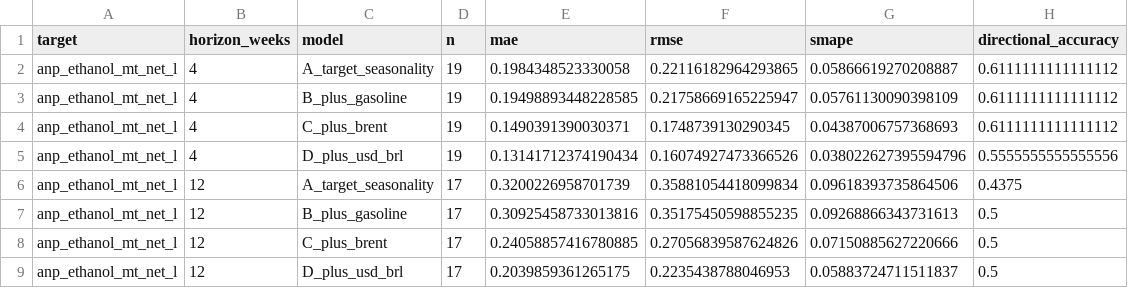
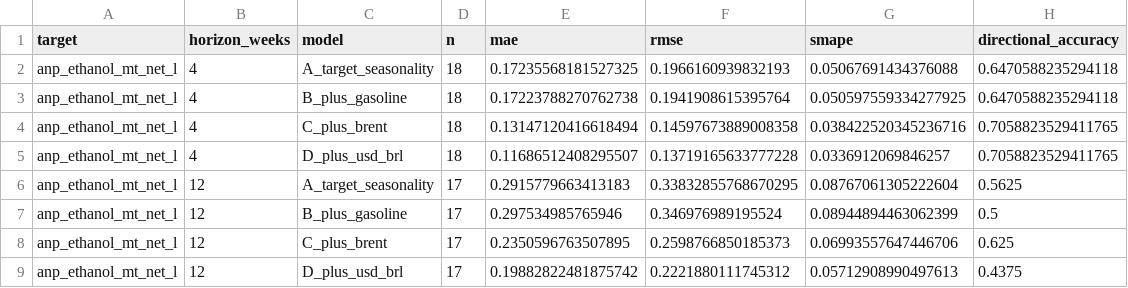
Before and after one commit to CBordaYupanqui/Etanol-de-maiz, a CSV file: outputs/monthly_backtest_metrics.csv, drawn as a sheet; only a part is shown; the diff covers the shown part only.

```diff
--- a/outputs/monthly_backtest_metrics.csv
+++ b/outputs/monthly_backtest_metrics.csv
@@ -1,9 +1,9 @@
 target,horizon_weeks,model,n,mae,rmse,smape,directional_accuracy
-anp_ethanol_mt_net_l,4,A_target_seasonality,19,0.1984348523330058,0.22116182964293865,0.05866619270208887,0.6111111111111112
-anp_ethanol_mt_net_l,4,B_plus_gasoline,19,0.19498893448228585,0.21758669165225947,0.05761130090398109,0.6111111111111112
-anp_ethanol_mt_net_l,4,C_plus_brent,19,0.1490391390030371,0.1748739130290345,0.04387006757368693,0.6111111111111112
-anp_ethanol_mt_net_l,4,D_plus_usd_brl,19,0.13141712374190434,0.16074927473366526,0.038022627395594796,0.5555555555555556
-anp_ethanol_mt_net_l,12,A_target_seasonality,17,0.3200226958701739,0.35881054418099834,0.09618393735864506,0.4375
-anp_ethanol_mt_net_l,12,B_plus_gasoline,17,0.30925458733013816,0.35175450598855235,0.09268866343731613,0.5
-anp_ethanol_mt_net_l,12,C_plus_brent,17,0.24058857416780885,0.27056839587624826,0.07150885627220666,0.5
-anp_ethanol_mt_net_l,12,D_plus_usd_brl,17,0.2039859361265175,0.2235438788046953,0.05883724711511837,0.5
+anp_ethanol_mt_net_l,4,A_target_seasonality,18,0.17235568181527325,0.1966160939832193,0.05067691434376088,0.6470588235294118
+anp_ethanol_mt_net_l,4,B_plus_gasoline,18,0.17223788270762738,0.1941908615395764,0.050597559334277925,0.6470588235294118
+anp_ethanol_mt_net_l,4,C_plus_brent,18,0.13147120416618494,0.14597673889008358,0.038422520345236716,0.7058823529411765
+anp_ethanol_mt_net_l,4,D_plus_usd_brl,18,0.11686512408295507,0.13719165633777228,0.0336912069846257,0.7058823529411765
+anp_ethanol_mt_net_l,12,A_target_seasonality,17,0.2915779663413183,0.33832855768670295,0.08767061305222604,0.5625
+anp_ethanol_mt_net_l,12,B_plus_gasoline,17,0.297534985765946,0.346976989195524,0.08944894463062399,0.5
+anp_ethanol_mt_net_l,12,C_plus_brent,17,0.2350596763507895,0.2598766850185373,0.06993557647446706,0.625
+anp_ethanol_mt_net_l,12,D_plus_usd_brl,17,0.19882822481875742,0.2221880111745312,0.05712908990497613,0.4375
```
Also changed, not shown: 40 edited cells elsewhere in this file, outputs/backtest_metrics.csv, outputs/backtest_predictions.csv, 10 other files.
